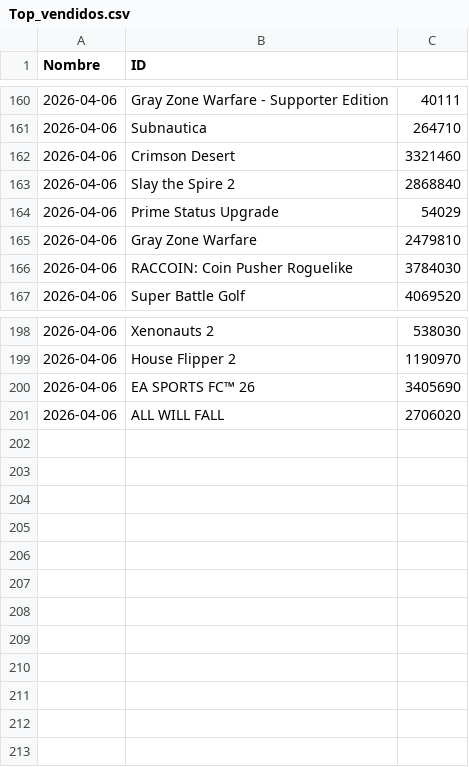
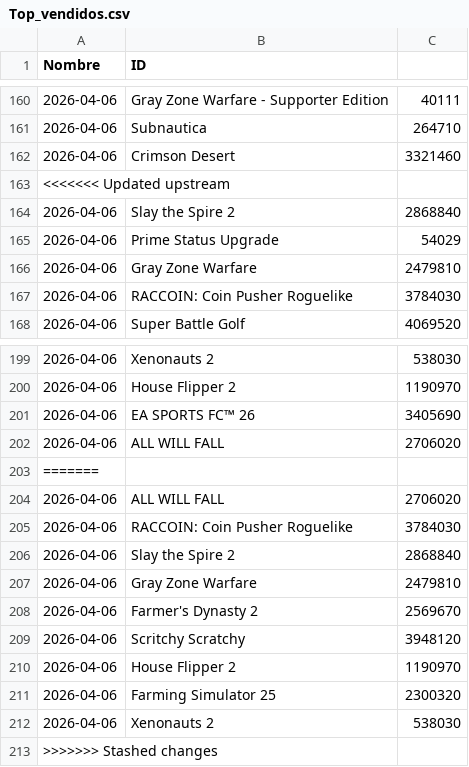
Before and after one commit to PabloOR58/spvj, a CSV file: Clean/Top_vendidos.csv, drawn as a sheet; only a part is shown, gaps mark what is left out.

```diff
--- a/Clean/Top_vendidos.csv
+++ b/Clean/Top_vendidos.csv
@@ -162,2 +162,3 @@ Nombre,ID
 2026-04-06,Crimson Desert,3321460
+<<<<<<< Updated upstream
 2026-04-06,Slay the Spire 2,2868840
@@ -201 +202,12 @@ Nombre,ID
 2026-04-06,ALL WILL FALL,2706020
+=======
+2026-04-06,ALL WILL FALL,2706020
+2026-04-06,RACCOIN: Coin Pusher Roguelike,3784030
+2026-04-06,Slay the Spire 2,2868840
+2026-04-06,Gray Zone Warfare,2479810
+2026-04-06,Farmer's Dynasty 2,2569670
+2026-04-06,Scritchy Scratchy,3948120
+2026-04-06,House Flipper 2,1190970
+2026-04-06,Farming Simulator 25,2300320
+2026-04-06,Xenonauts 2,538030
+>>>>>>> Stashed changes
```
Also changed, not shown: Clean/listado_juegos.csv, 1 other file.
